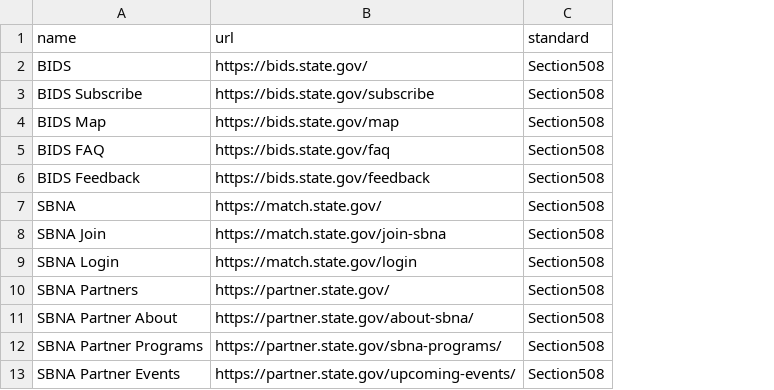
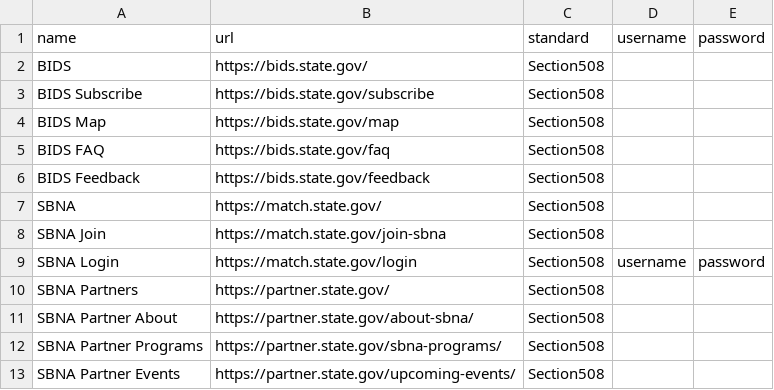
Before and after one commit to goterpsgo/pa11y_importer, a CSV file: data/pa11y-tasks.csv, drawn as a sheet; the diff names each change by its address in the sheet, - before the commit and + after, or states it on an @@ line.

Commit message:
Use of username and password values in import file.

```diff
--- a/data/pa11y-tasks.csv
+++ b/data/pa11y-tasks.csv
+column D, rows 1-9: username |  |  |  |  |  |  |  | username
+column E, rows 1-9: password |  |  |  |  |  |  |  | password
```
